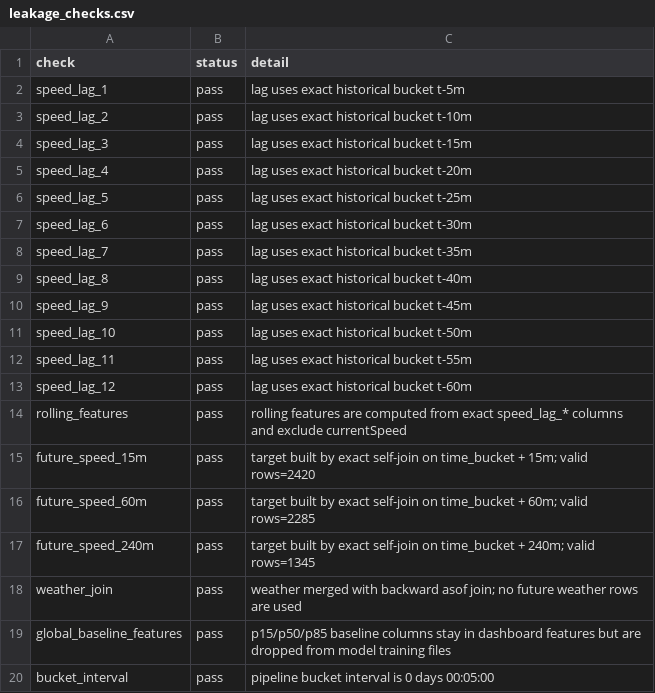
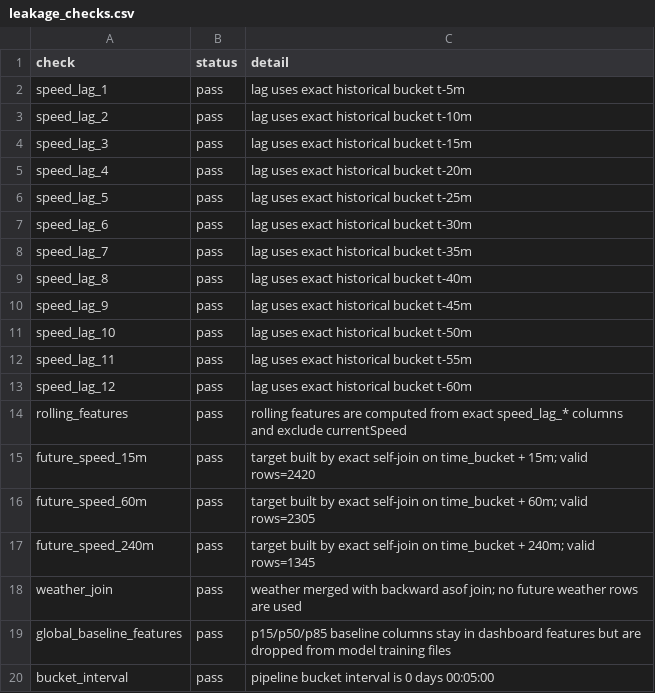
Before and after one commit to lh6104/INT3229E_BigData__Cognitve-Traffic-Analytics-Platform, a CSV file: data/gold/leakage_checks.csv, drawn as a sheet.

```diff
--- a/data/gold/leakage_checks.csv
+++ b/data/gold/leakage_checks.csv
@@ -15,3 +15,3 @@ rolling_features,pass,rolling features are computed from exact speed_lag_* colum
 future_speed_15m,pass,target built by exact self-join on time_bucket + 15m; valid rows=2420
-future_speed_60m,pass,target built by exact self-join on time_bucket + 60m; valid rows=2285
+future_speed_60m,pass,target built by exact self-join on time_bucket + 60m; valid rows=2305
 future_speed_240m,pass,target built by exact self-join on time_bucket + 240m; valid rows=1345
```
Also changed, not shown: data/gold/data_quality_report.csv, data/gold/dropped_columns.csv, 25 other files.
